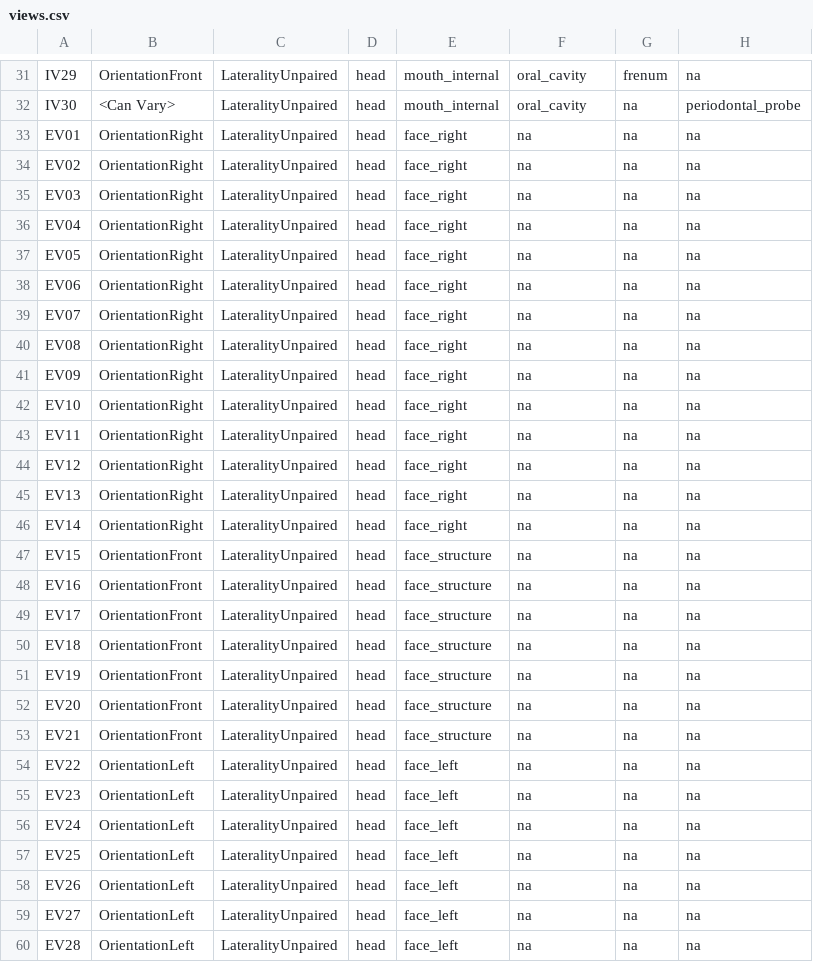
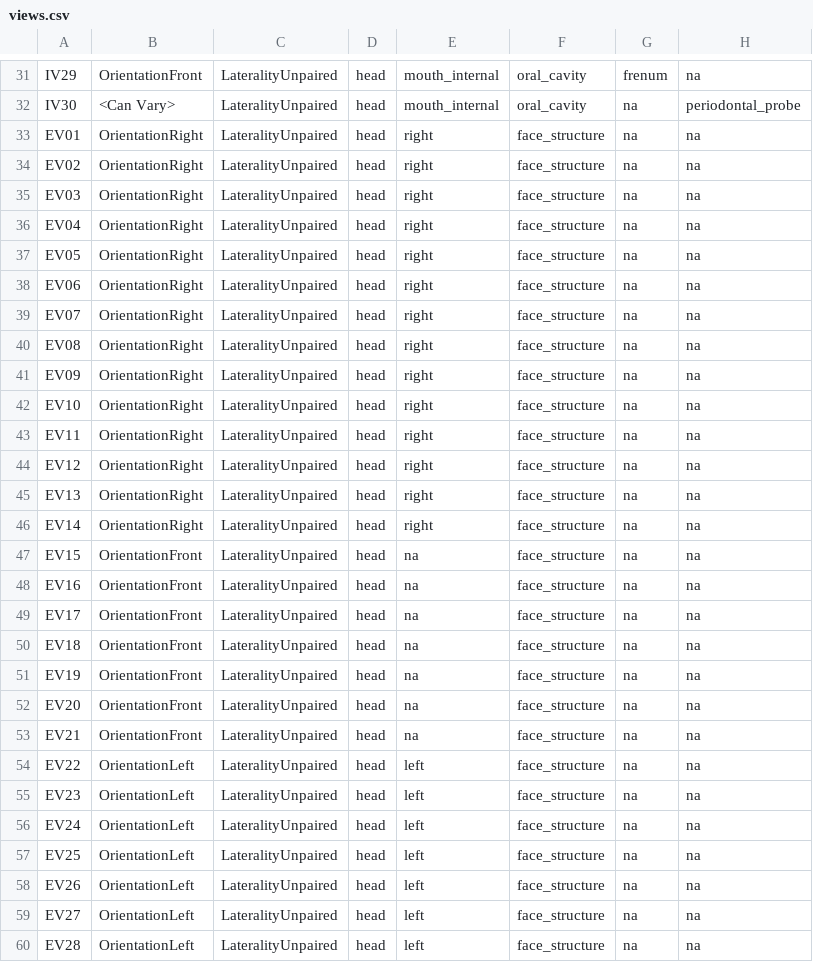
Before and after one commit to open-ortho/dicom4ortho, a CSV file: dicom4ortho/resources/views.csv, drawn as a sheet; only a part is shown, gaps mark what is left out; the diff covers the shown part only; the diff names each change by its address in the sheet, - before the commit and + after, or states it on an @@ line.

```diff
--- a/dicom4ortho/resources/views.csv
+++ b/dicom4ortho/resources/views.csv
-E33:E46: face_right
+E33:E46: right
-F33:F60: na
+F33:F60: face_structure
-E47:E53: face_structure
+E47:E53: na
-E54:E60: face_left
+E54:E60: left
```
Also changed, not shown: 30 edited cells elsewhere in this file, dicom4ortho/resources/codes.csv.
